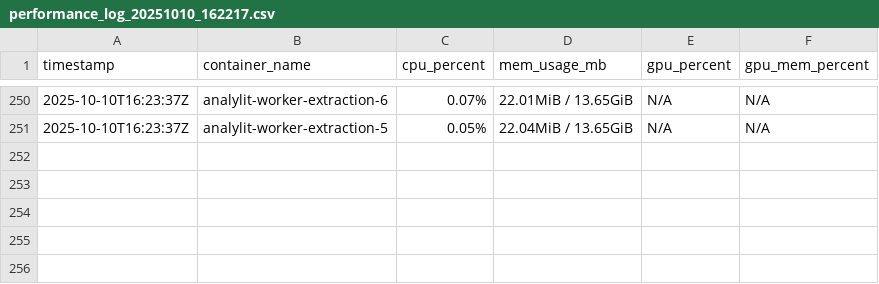
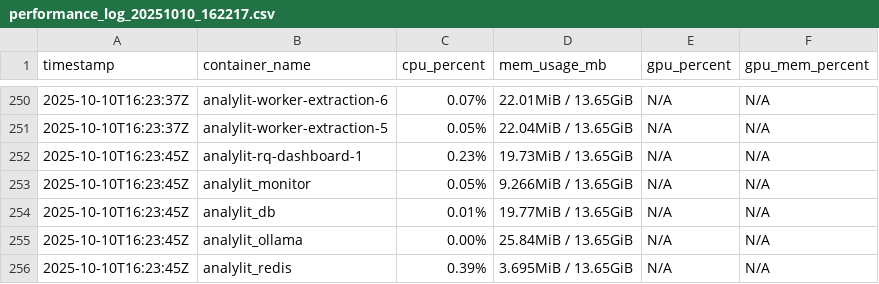
Before and after one commit to alchab54/AnalylitV4.1, a CSV file: resultats_atn_glory/performance_log_20251010_162217.csv, drawn as a sheet; only a part is shown, gaps mark what is left out.

```diff
--- a/resultats_atn_glory/performance_log_20251010_162217.csv
+++ b/resultats_atn_glory/performance_log_20251010_162217.csv
@@ -251 +251,6 @@ timestamp,container_name,cpu_percent,mem_usage_mb,gpu_percent,gpu_mem_percent
 2025-10-10T16:23:37Z,analylit-worker-extraction-5,0.05%,22.04MiB / 13.65GiB,N/A,N/A
+2025-10-10T16:23:45Z,analylit-rq-dashboard-1,0.23%,19.73MiB / 13.65GiB,N/A,N/A
+2025-10-10T16:23:45Z,analylit_monitor,0.05%,9.266MiB / 13.65GiB,N/A,N/A
+2025-10-10T16:23:45Z,analylit_db,0.01%,19.77MiB / 13.65GiB,N/A,N/A
+2025-10-10T16:23:45Z,analylit_ollama,0.00%,25.84MiB / 13.65GiB,N/A,N/A
+2025-10-10T16:23:45Z,analylit_redis,0.39%,3.695MiB / 13.65GiB,N/A,N/A
```
Also changed, not shown: 7 other files.
